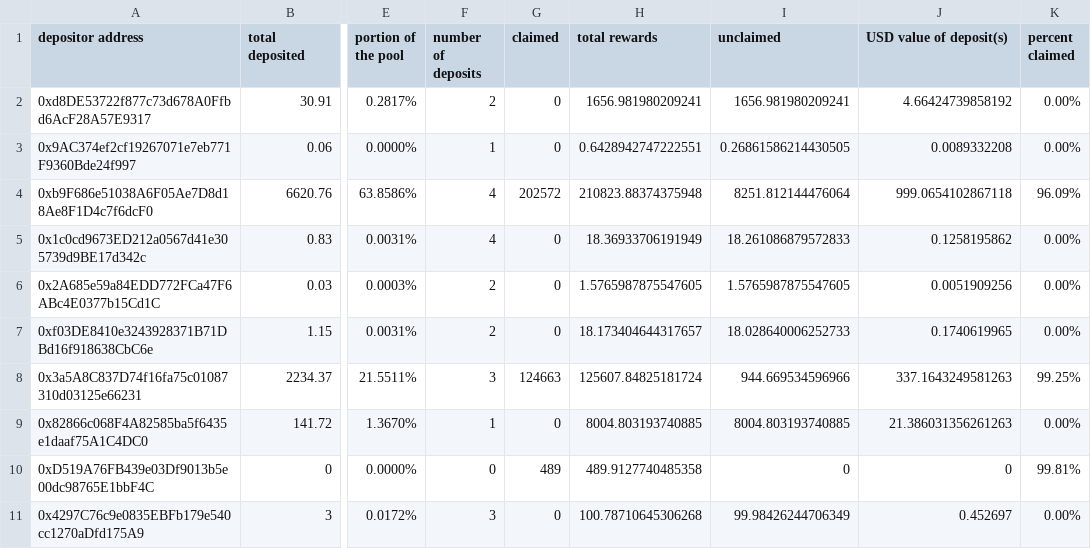
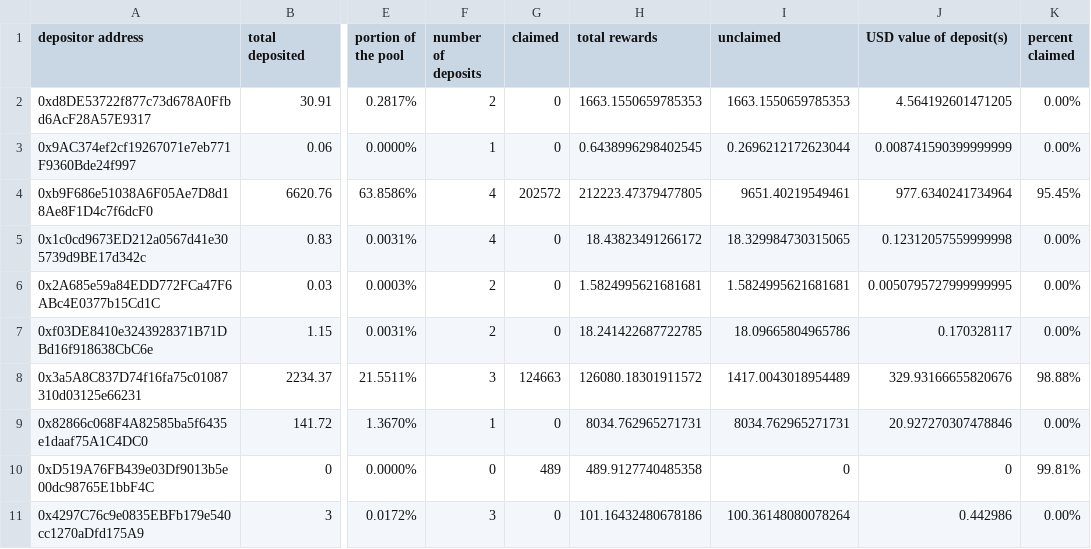
Before and after one commit to Periondao/staker-analysis, a CSV file: sheets/sLPERC.csv, drawn as a sheet; only a part is shown, gaps mark what is left out; the diff covers the shown part only; the diff names each change by its address in the sheet, - before the commit and + after, or states it on an @@ line.

```diff
--- a/sheets/sLPERC.csv
+++ b/sheets/sLPERC.csv
-H2 (total rewards): 1656.981980209241
+H2 (total rewards): 1663.1550659785353
-I2 (unclaimed): 1656.981980209241
+I2 (unclaimed): 1663.1550659785353
-J2 (USD value of deposit(s)): 4.66424739858192
+J2 (USD value of deposit(s)): 4.564192601471205
-H3 (total rewards): 0.6428942747222551
+H3 (total rewards): 0.6438996298402545
-I3 (unclaimed): 0.26861586214430505
+I3 (unclaimed): 0.2696212172623044
-J3 (USD value of deposit(s)): 0.0089332208
+J3 (USD value of deposit(s)): 0.008741590399999999
-H4 (total rewards): 210823.88374375948
+H4 (total rewards): 212223.47379477805
-I4 (unclaimed): 8251.812144476064
+I4 (unclaimed): 9651.40219549461
-J4 (USD value of deposit(s)): 999.0654102867118
+J4 (USD value of deposit(s)): 977.6340241734964
-K4 (percent claimed): 96.09%
+K4 (percent claimed): 95.45%
-H5 (total rewards): 18.36933706191949
+H5 (total rewards): 18.43823491266172
-I5 (unclaimed): 18.261086879572833
+I5 (unclaimed): 18.329984730315065
-J5 (USD value of deposit(s)): 0.1258195862
+J5 (USD value of deposit(s)): 0.12312057559999998
-H6 (total rewards): 1.5765987875547605
+H6 (total rewards): 1.5824995621681681
-I6 (unclaimed): 1.5765987875547605
+I6 (unclaimed): 1.5824995621681681
-J6 (USD value of deposit(s)): 0.0051909256
+J6 (USD value of deposit(s)): 0.0050795727999999995
-H7 (total rewards): 18.173404644317657
+H7 (total rewards): 18.241422687722785
-I7 (unclaimed): 18.028640006252733
+I7 (unclaimed): 18.09665804965786
-J7 (USD value of deposit(s)): 0.1740619965
+J7 (USD value of deposit(s)): 0.170328117
-H8 (total rewards): 125607.84825181724
+H8 (total rewards): 126080.18301911572
-I8 (unclaimed): 944.669534596966
+I8 (unclaimed): 1417.0043018954489
-J8 (USD value of deposit(s)): 337.1643249581263
+J8 (USD value of deposit(s)): 329.93166655820676
-K8 (percent claimed): 99.25%
+K8 (percent claimed): 98.88%
-H9 (total rewards): 8004.803193740885
+H9 (total rewards): 8034.762965271731
-I9 (unclaimed): 8004.803193740885
+I9 (unclaimed): 8034.762965271731
-J9 (USD value of deposit(s)): 21.386031356261263
+J9 (USD value of deposit(s)): 20.927270307478846
-H11 (total rewards): 100.78710645306268
+H11 (total rewards): 101.16432480678186
-I11 (unclaimed): 99.98426244706349
+I11 (unclaimed): 100.36148080078264
-J11 (USD value of deposit(s)): 0.452697
+J11 (USD value of deposit(s)): 0.442986
```
Also changed, not shown: 37 edited cells elsewhere in this file, sheets/sPERC.csv.
